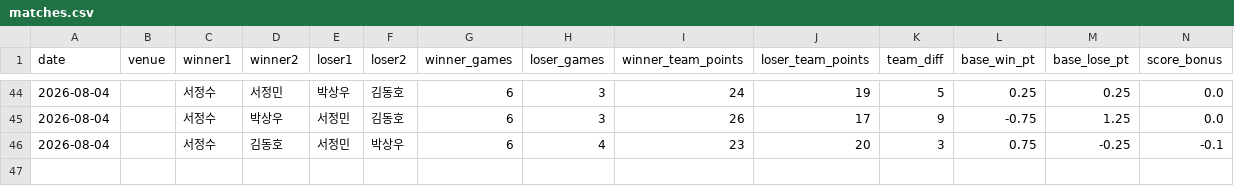
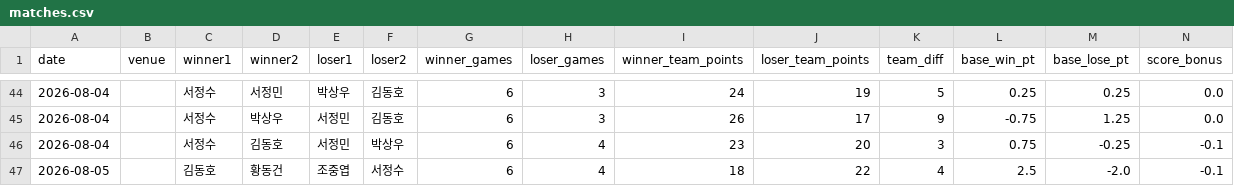
Before and after one commit to se0007se0007-dotcom/ranking_app, a CSV file: matches.csv, drawn as a sheet; only a part is shown, gaps mark what is left out; rows hold the shown columns only; the diff names each change by its address in the sheet, - before the commit and + after, or states it on an @@ line.

Commit message:
data: update matches.csv

```diff
--- a/matches.csv
+++ b/matches.csv
+row 47: 2026-08-05 |  | 김동호 | 황동건 | 조중엽 | 서정수 | 6 | 4 | 18 | 22 | 4 | 2.5 | -2.0 | -0.1
```
